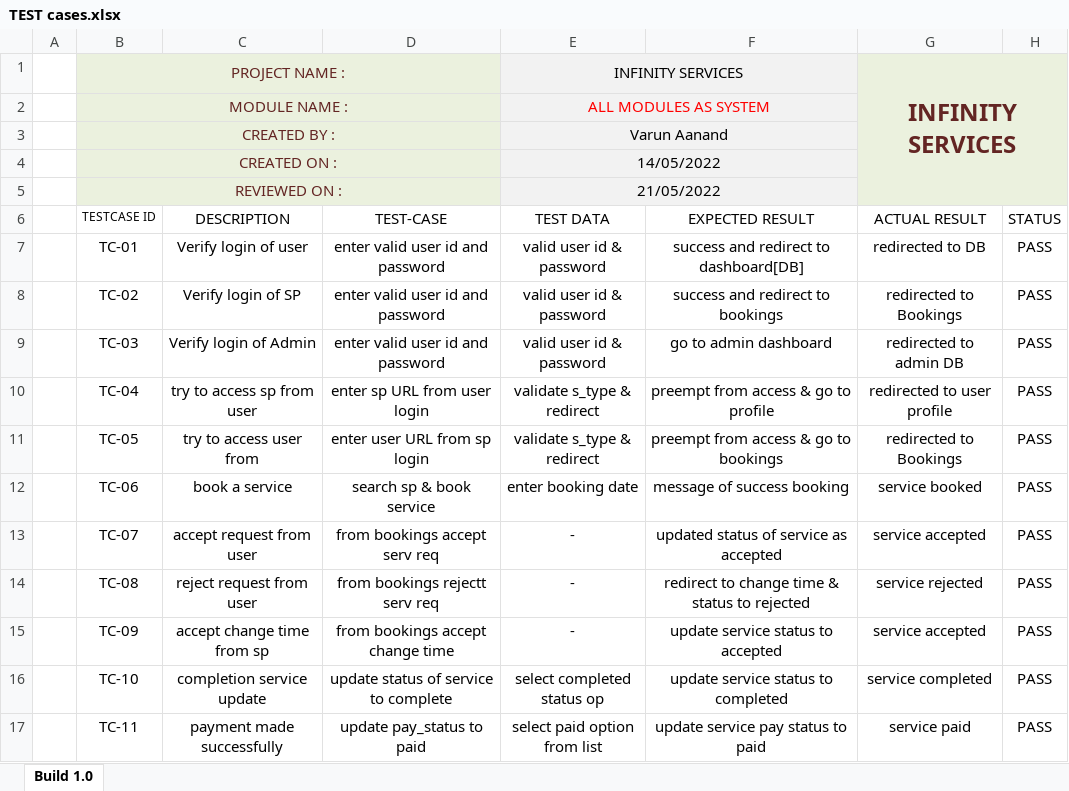
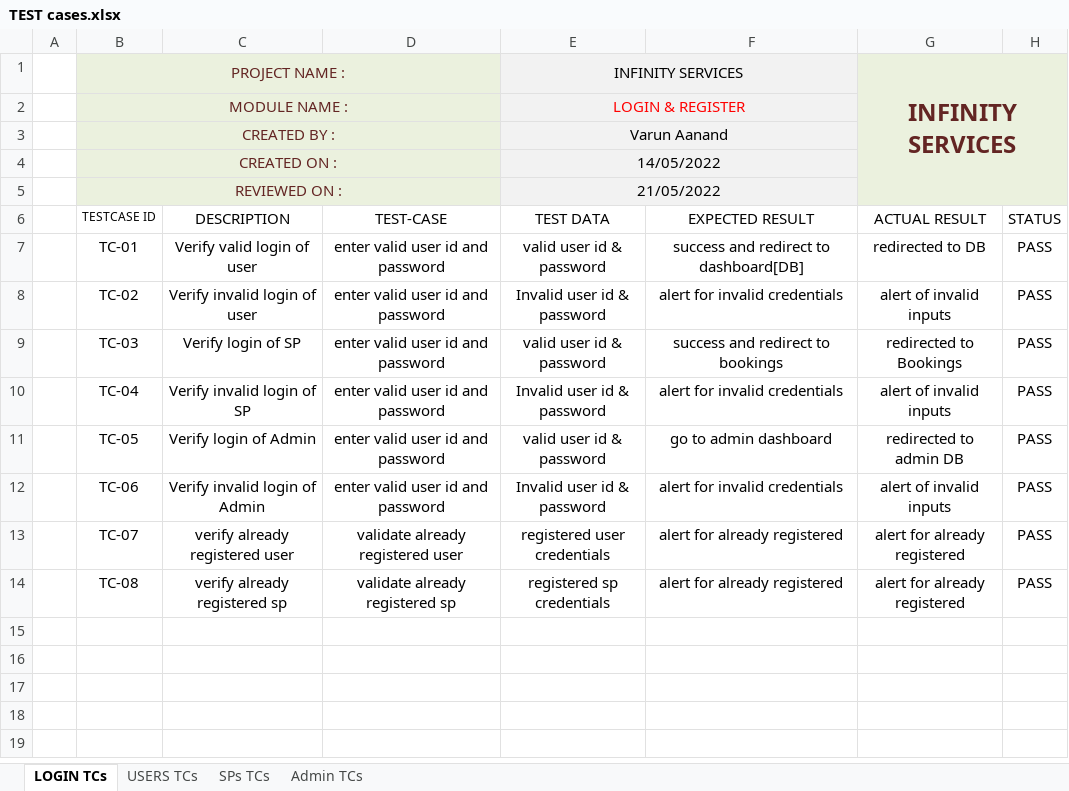
Before and after one commit to 2002kushalgohil/infinity-services, an Excel workbook: Assets/#documentation/Testing docs/TEST cases.xlsx, sheet LOGIN TCs, drawn as a sheet; values as stored, in another font and other column widths than the file's, no borders; the diff names each change by its address in the sheet, - before the commit and + after, or states it on an @@ line.

Commit message:
Final Docs Updated - test cases added

```diff
--- a/Assets/#documentation/Testing docs/TEST cases.xlsx (sheet LOGIN TCs)
+++ b/Assets/#documentation/Testing docs/TEST cases.xlsx (sheet LOGIN TCs)
-sheet tab: Build 1.0
+sheet tab: LOGIN TCs
+sheet tab: USERS TCs
+sheet tab: SPs TCs
+sheet tab: Admin TCs
-E2 (TEST DATA): ALL MODULES AS SYSTEM
+E2 (TEST DATA): LOGIN & REGISTER
-C7 (DESCRIPTION): Verify login of user
+C7 (DESCRIPTION): Verify valid login of user
-C8 (DESCRIPTION): Verify login of SP
+C8 (DESCRIPTION): Verify invalid login of user
-E8 (TEST DATA): valid user id & password
+E8 (TEST DATA): Invalid user id & password
-F8 (EXPECTED RESULT): success and redirect to bookings
+F8 (EXPECTED RESULT): alert for invalid credentials
-G8 (ACTUAL RESULT): redirected to Bookings
+G8 (ACTUAL RESULT): alert of invalid inputs
-C9 (DESCRIPTION): Verify login of Admin
+C9 (DESCRIPTION): Verify login of SP
-F9 (EXPECTED RESULT): go to admin dashboard
+F9 (EXPECTED RESULT): success and redirect to bookings
-G9 (ACTUAL RESULT): redirected to admin DB
+G9 (ACTUAL RESULT): redirected to Bookings
-C10 (DESCRIPTION): try to access sp from user
+C10 (DESCRIPTION): Verify invalid login of SP
-D10 (TEST-CASE): enter sp URL from user login
+D10 (TEST-CASE): enter valid user id and password
-E10 (TEST DATA): validate s_type & redirect
+E10 (TEST DATA): Invalid user id & password
-F10 (EXPECTED RESULT): preempt from access & go to profile
+F10 (EXPECTED RESULT): alert for invalid credentials
-G10 (ACTUAL RESULT): redirected to user profile
+G10 (ACTUAL RESULT): alert of invalid inputs
-C11 (DESCRIPTION): try to access user from
+C11 (DESCRIPTION): Verify login of Admin
-D11 (TEST-CASE): enter user URL from sp login
+D11 (TEST-CASE): enter valid user id and password
-E11 (TEST DATA): validate s_type & redirect
+E11 (TEST DATA): valid user id & password
-F11 (EXPECTED RESULT): preempt from access & go to bookings
+F11 (EXPECTED RESULT): go to admin dashboard
-G11 (ACTUAL RESULT): redirected to Bookings
+G11 (ACTUAL RESULT): redirected to admin DB
-C12 (DESCRIPTION): book a service
+C12 (DESCRIPTION): Verify invalid login of Admin
-D12 (TEST-CASE): search sp & book service
+D12 (TEST-CASE): enter valid user id and password
-E12 (TEST DATA): enter booking date
+E12 (TEST DATA): Invalid user id & password
-F12 (EXPECTED RESULT): message of success booking
+F12 (EXPECTED RESULT): alert for invalid credentials
-G12 (ACTUAL RESULT): service booked
+G12 (ACTUAL RESULT): alert of invalid inputs
-C13 (DESCRIPTION): accept request from user
+C13 (DESCRIPTION): verify already registered user
-D13 (TEST-CASE): from bookings accept serv req
+D13 (TEST-CASE): validate already registered user
-E13 (TEST DATA): -
+E13 (TEST DATA): registered user credentials
-F13 (EXPECTED RESULT): updated status of service as accepted
+F13 (EXPECTED RESULT): alert for already registered
-G13 (ACTUAL RESULT): service accepted
+G13 (ACTUAL RESULT): alert for already registered
-C14 (DESCRIPTION): reject request from user
+C14 (DESCRIPTION): verify already registered sp
-D14 (TEST-CASE): from bookings rejectt serv req
+D14 (TEST-CASE): validate already registered sp
-E14 (TEST DATA): -
+E14 (TEST DATA): registered sp credentials
-F14 (EXPECTED RESULT): redirect to change time & status to rejected
+F14 (EXPECTED RESULT): alert for already registered
-G14 (ACTUAL RESULT): service rejected
+G14 (ACTUAL RESULT): alert for already registered
-row 15:  | TC-09 | accept change time from sp | from bookings accept change time | - | update service status to accepted | service accepted | PASS
-row 16:  | TC-10 | completion service update | update status of service to complete | select completed status op | update service status to completed | service completed | PASS
-row 17:  | TC-11 | payment made successfully | update pay_status to paid | select paid option from list | update service pay status to paid | service paid | PASS
```
Also changed, not shown: 5 other files.
